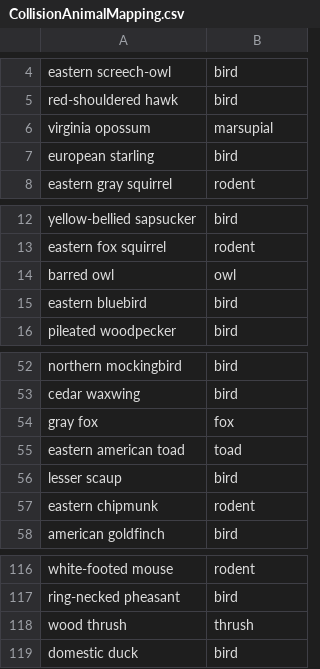
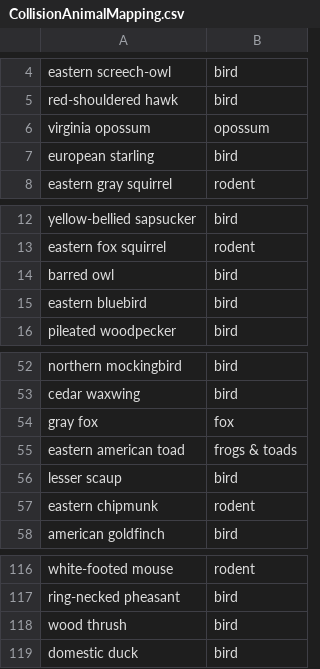
Before and after one commit to code-for-charlottesville/wildlife_collisions, a CSV file: pipeline_cleaning/lookup_tables/CollisionAnimalMapping.csv, drawn as a sheet; only a part is shown, gaps mark what is left out; the diff covers the shown part only.

```diff
--- a/pipeline_cleaning/lookup_tables/CollisionAnimalMapping.csv
+++ b/pipeline_cleaning/lookup_tables/CollisionAnimalMapping.csv
@@ -5,3 +5,3 @@ eastern screech-owl,bird
 red-shouldered hawk,bird
-virginia opossum,marsupial
+virginia opossum,opossum
 european starling,bird
@@ -13,3 +13,3 @@ yellow-bellied sapsucker,bird
 eastern fox squirrel,rodent
-barred owl,owl
+barred owl,bird
 eastern bluebird,bird
@@ -54,3 +54,3 @@ cedar waxwing,bird
 gray fox,fox
-eastern american toad,toad
+eastern american toad,frogs & toads
 lesser scaup,bird
@@ -117,3 +117,3 @@ white-footed mouse,rodent
 ring-necked pheasant,bird
-wood thrush,thrush
+wood thrush,bird
 domestic duck,bird
```
Also changed, not shown: 4 added rows and 5 edited cells elsewhere in this file.
